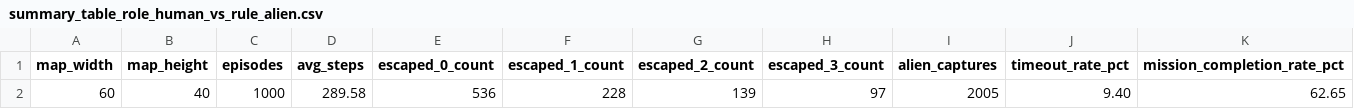
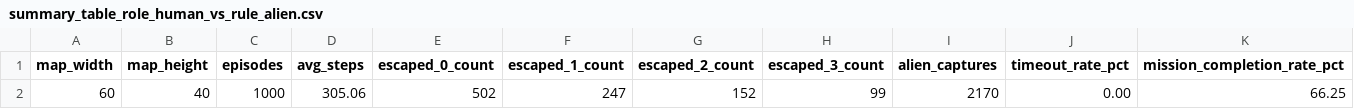
Before and after one commit to davidantunes23/AASMA, a CSV file: output/eval/csv/summary_table_role_human_vs_rule_alien.csv, drawn as a sheet.

```diff
--- a/output/eval/csv/summary_table_role_human_vs_rule_alien.csv
+++ b/output/eval/csv/summary_table_role_human_vs_rule_alien.csv
@@ -1,2 +1,2 @@
 map_width,map_height,episodes,avg_steps,escaped_0_count,escaped_1_count,escaped_2_count,escaped_3_count,alien_captures,timeout_rate_pct,mission_completion_rate_pct
-60,40,1000,289.58,536,228,139,97,2005,9.40,62.65
+60,40,1000,305.06,502,247,152,99,2170,0.00,66.25
```
Also changed, not shown: output/eval/csv/summary_table_coop_role_human_vs_rule_alien.csv, output/eval/csv/summary_table_omniscient_human_vs_rule_alien.csv, 24 other files.
